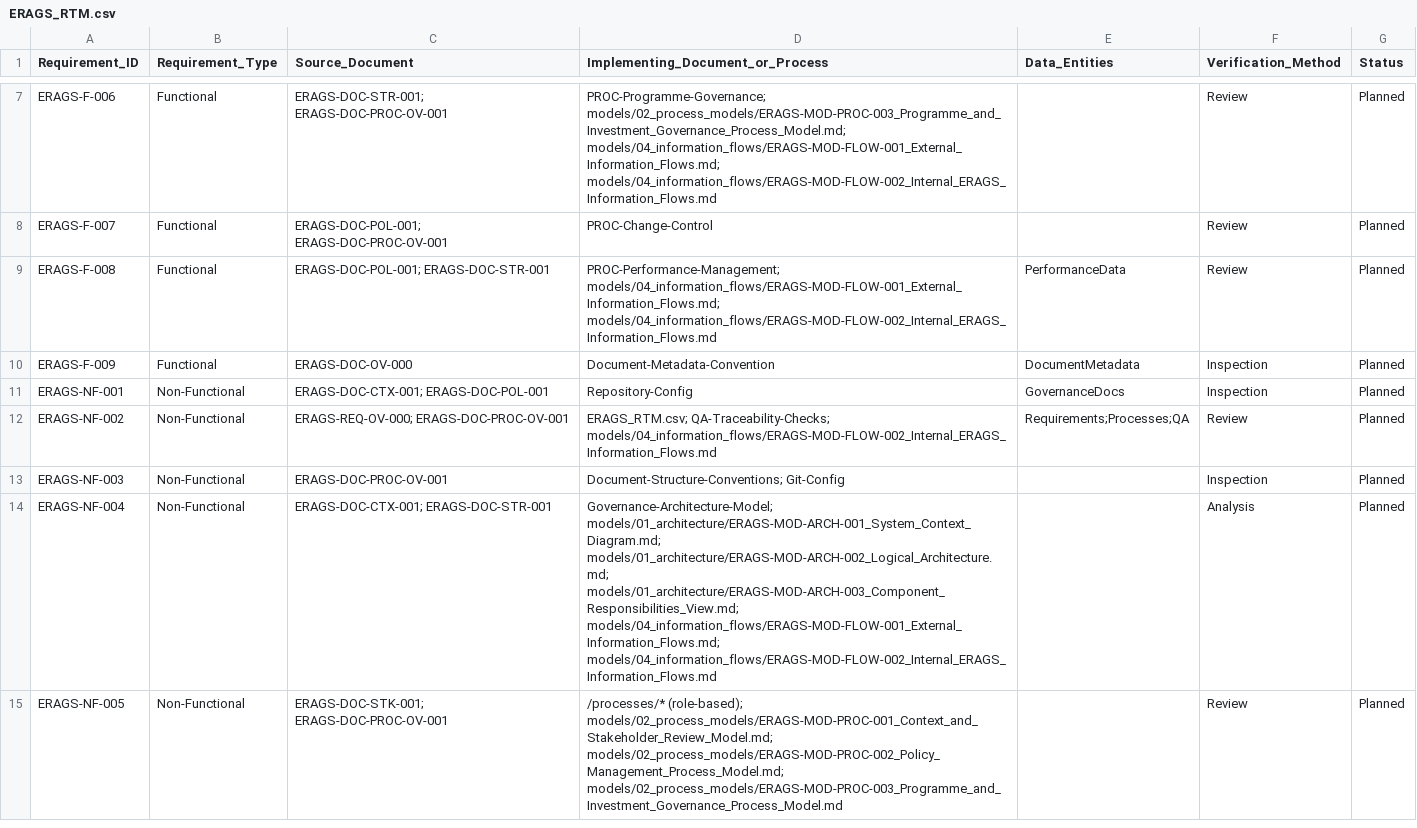
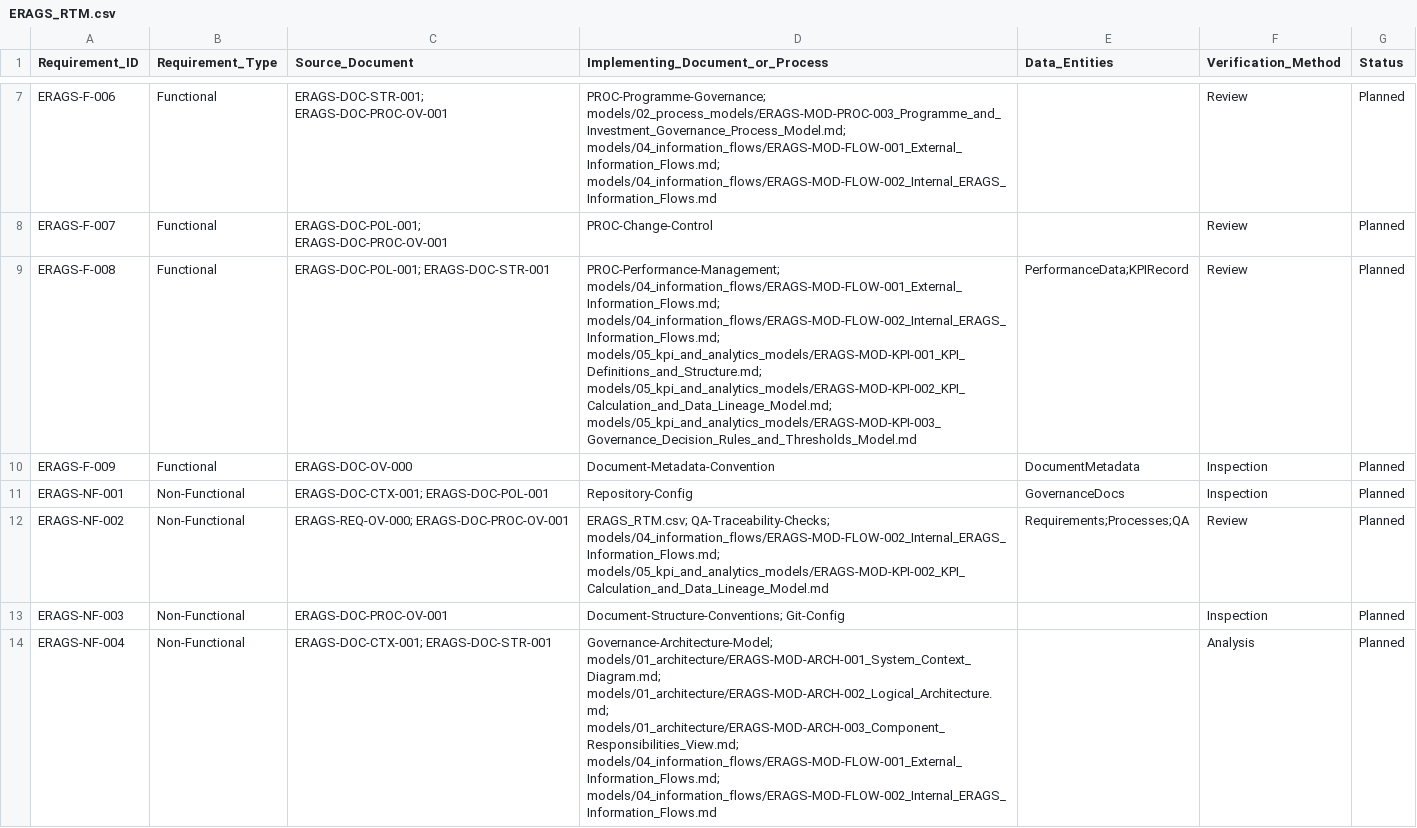
Before and after one commit to Fani12345/erags-governance-framework, a CSV file: requirements/ERAGS_RTM.csv, drawn as a sheet; only a part is shown, gaps mark what is left out; the shorter side is filled out with more unchanged rows; the diff covers the shown part only.

Commit message:
Add ERAGS KPI and analytics models to RTM

```diff
--- a/requirements/ERAGS_RTM.csv
+++ b/requirements/ERAGS_RTM.csv
@@ -8,6 +8,6 @@ ERAGS-F-006,Functional,ERAGS-DOC-STR-001; ERAGS-DOC-PROC-OV-001,PROC-Programme-G
 ERAGS-F-007,Functional,ERAGS-DOC-POL-001; ERAGS-DOC-PROC-OV-001,PROC-Change-Control,,Review,Planned
-ERAGS-F-008,Functional,ERAGS-DOC-POL-001; ERAGS-DOC-STR-001,PROC-Performance-Management; models/04_information_flows/ERAGS-MOD-FLOW-001_External_Information_Flows.md; models/04_information_flows/ERAGS-MOD-FLOW-002_Internal_ERAGS_Information_Flows.md,PerformanceData,Review,Planned
+ERAGS-F-008,Functional,ERAGS-DOC-POL-001; ERAGS-DOC-STR-001,PROC-Performance-Management; models/04_information_flows/ERAGS-MOD-FLOW-001_External_Information_Flows.md; models/04_information_flows/ERAGS-MOD-FLOW-002_Internal_ERAGS_Information_Flows.md; models/05_kpi_and_analytics_models/ERAGS-MOD-KPI-001_KPI_Definitions_and_Structure.md; models/05_kpi_and_analytics_models/ERAGS-MOD-KPI-002_KPI_Calculation_and_Data_Lineage_Model.md; models/05_kpi_and_analytics_models/ERAGS-MOD-KPI-003_Governance_Decision_Rules_and_Thresholds_Model.md,PerformanceData;KPIRecord,Review,Planned
 ERAGS-F-009,Functional,ERAGS-DOC-OV-000,Document-Metadata-Convention,DocumentMetadata,Inspection,Planned
 ERAGS-NF-001,Non-Functional,ERAGS-DOC-CTX-001; ERAGS-DOC-POL-001,Repository-Config,GovernanceDocs,Inspection,Planned
-ERAGS-NF-002,Non-Functional,ERAGS-REQ-OV-000; ERAGS-DOC-PROC-OV-001,ERAGS_RTM.csv; QA-Traceability-Checks; models/04_information_flows/ERAGS-MOD-FLOW-002_Internal_ERAGS_Information_Flows.md,Requirements;Processes;QA,Review,Planned
+ERAGS-NF-002,Non-Functional,ERAGS-REQ-OV-000; ERAGS-DOC-PROC-OV-001,ERAGS_RTM.csv; QA-Traceability-Checks; models/04_information_flows/ERAGS-MOD-FLOW-002_Internal_ERAGS_Information_Flows.md; models/05_kpi_and_analytics_models/ERAGS-MOD-KPI-002_KPI_Calculation_and_Data_Lineage_Model.md,Requirements;Processes;QA,Review,Planned
 ERAGS-NF-003,Non-Functional,ERAGS-DOC-PROC-OV-001,Document-Structure-Conventions; Git-Config,,Inspection,Planned
```
Also changed, not shown: 4 edited cells elsewhere in this file, 3 other files.
